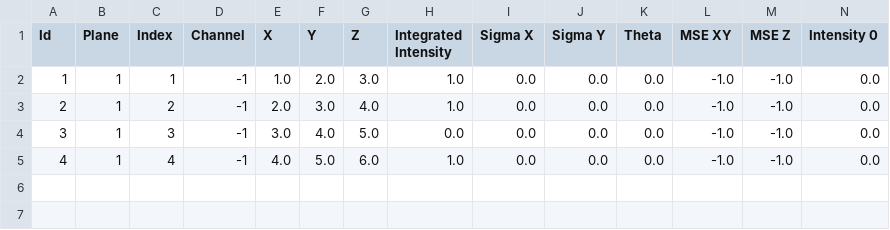
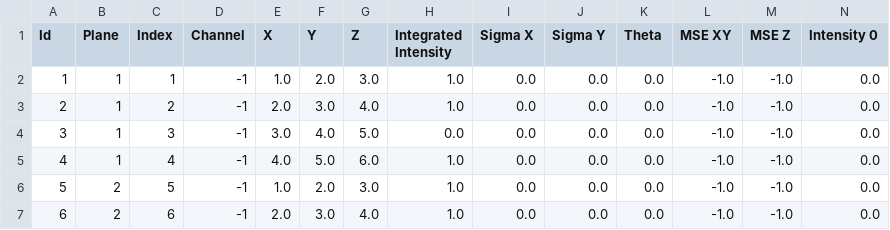
Before and after one commit to tmonseigne/palm-tracer, a CSV file: palm_tracer/_tests/input/localizations.csv, drawn as a sheet; only a part is shown; rows hold the shown columns only; the diff names each change by its address in the sheet, - before the commit and + after, or states it on an @@ line.

Commit message:
:construction: Data Preparation

```diff
--- a/palm_tracer/_tests/input/localizations.csv
+++ b/palm_tracer/_tests/input/localizations.csv
+row 6: 5 | 2 | 5 | -1 | 1.0 | 2.0 | 3.0 | 1.0 | 0.0 | 0.0 | 0.0 | -1.0 | -1.0 | 0.0
+row 7: 6 | 2 | 6 | -1 | 2.0 | 3.0 | 4.0 | 1.0 | 0.0 | 0.0 | 0.0 | -1.0 | -1.0 | 0.0
```
Also changed, not shown: 2 other files.
